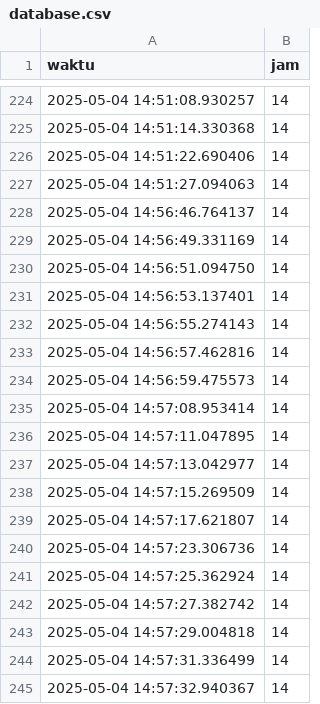
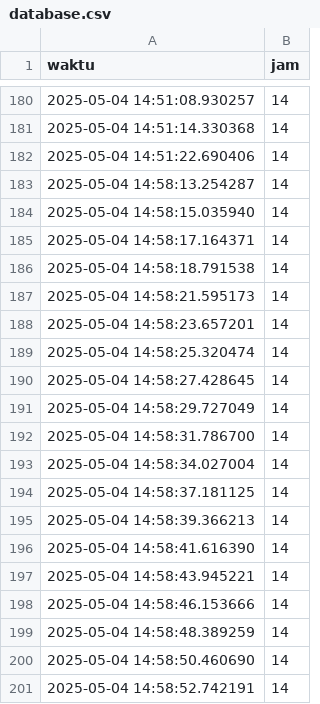
Before and after one commit to thedigivators/thedigivatorspnday, a CSV file: database.csv, drawn as a sheet; only a part is shown, gaps mark what is left out; the shorter side is filled out with more unchanged rows; the diff covers the shown part only; the diff names each change by its address in the sheet, - before the commit and + after, or states it on an @@ line.

```diff
--- a/database.csv
+++ b/database.csv
-row 227: 2025-05-04 14:51:27.094063 | 14
-row 228: 2025-05-04 14:56:46.764137 | 14
-row 229: 2025-05-04 14:56:49.331169 | 14
-row 230: 2025-05-04 14:56:51.094750 | 14
-row 231: 2025-05-04 14:56:53.137401 | 14
-row 232: 2025-05-04 14:56:55.274143 | 14
-row 233: 2025-05-04 14:56:57.462816 | 14
-row 234: 2025-05-04 14:56:59.475573 | 14
-row 235: 2025-05-04 14:57:08.953414 | 14
-row 236: 2025-05-04 14:57:11.047895 | 14
-row 237: 2025-05-04 14:57:13.042977 | 14
-row 238: 2025-05-04 14:57:15.269509 | 14
-row 239: 2025-05-04 14:57:17.621807 | 14
-row 240: 2025-05-04 14:57:23.306736 | 14
-row 241: 2025-05-04 14:57:25.362924 | 14
-row 242: 2025-05-04 14:57:27.382742 | 14
-row 243: 2025-05-04 14:57:29.004818 | 14
-row 244: 2025-05-04 14:57:31.336499 | 14
-row 245: 2025-05-04 14:57:32.940367 | 14
```
Also changed, not shown: 58 removed rows elsewhere in this file.
